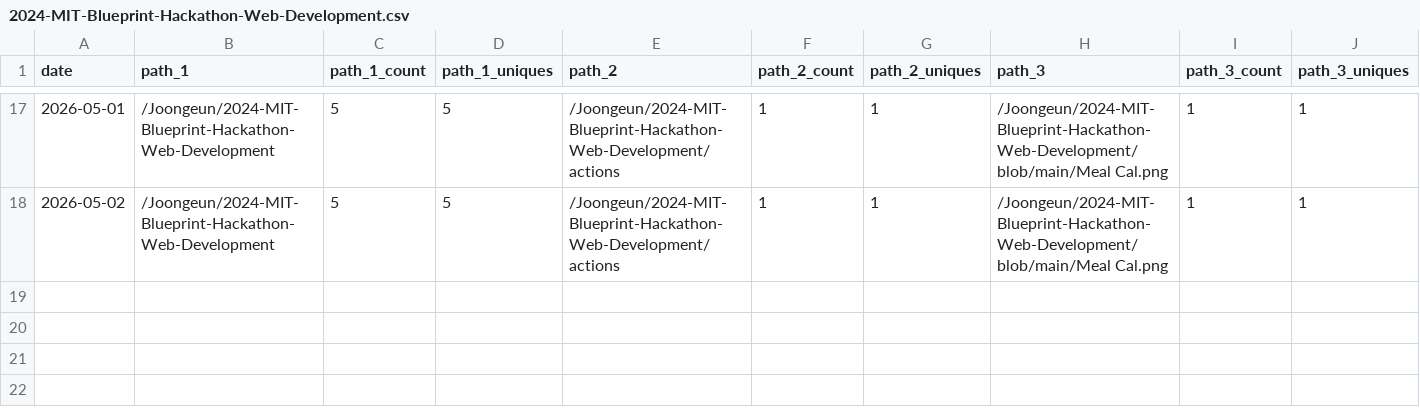
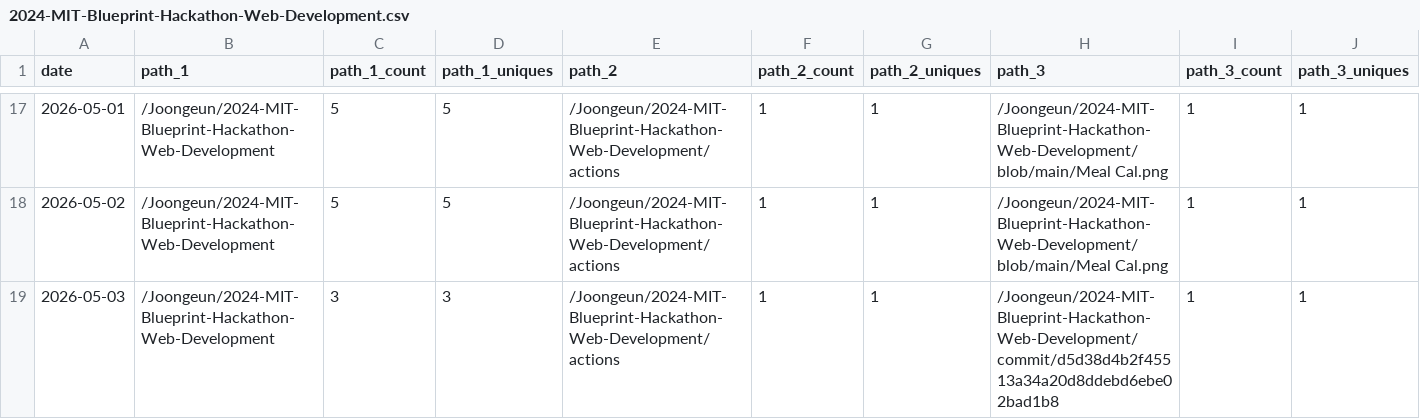
Before and after one commit to Joongeun/Joon_Project_Stats, a CSV file: data/github_paths/2024-MIT-Blueprint-Hackathon-Web-Development.csv, drawn as a sheet; only a part is shown, gaps mark what is left out; rows hold the shown columns only; the diff names each change by its address in the sheet, - before the commit and + after, or states it on an @@ line.

```diff
--- a/data/github_paths/2024-MIT-Blueprint-Hackathon-Web-Development.csv
+++ b/data/github_paths/2024-MIT-Blueprint-Hackathon-Web-Development.csv
+row 19: 2026-05-03 | /Joongeun/2024-MIT-Blueprint-Hackathon-Web-Development | 3 | 3 | /Joongeun/2024-MIT-Blueprint-Hackathon-Web-Development/actions | 1 | 1 | /Joongeun/2024-MIT-Blueprint-Hackathon-Web-Development/commit/d5d38d4b2f45513a34a20d8ddebd6ebe02bad1b8 | 1 | 1
```
Also changed, not shown: data/github_paths/Home.csv, data/github_paths/Modular_Hydroponics.csv, 15 other files.
